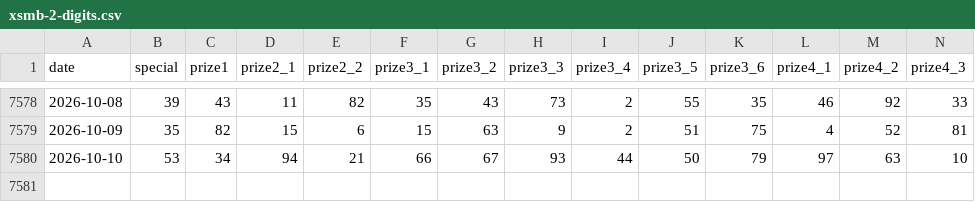
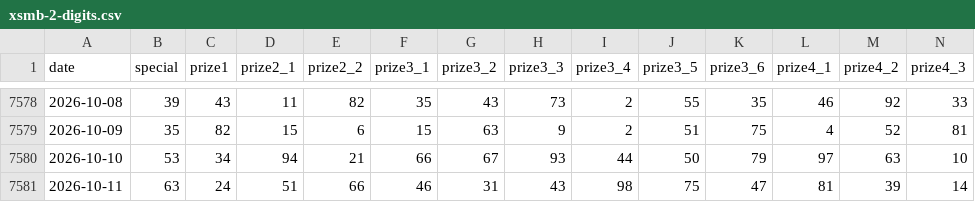
Before and after one commit to xtieume/vietnam-lottery-xsmb-analysis, a CSV file: data/xsmb-2-digits.csv, drawn as a sheet; only a part is shown, gaps mark what is left out; rows hold the shown columns only; the diff names each change by its address in the sheet, - before the commit and + after, or states it on an @@ line.

```diff
--- a/data/xsmb-2-digits.csv
+++ b/data/xsmb-2-digits.csv
+row 7581: 2026-10-11 | 63 | 24 | 51 | 66 | 46 | 31 | 43 | 98 | 75 | 47 | 81 | 39 | 14
```
Also changed, not shown: 18 other files.
